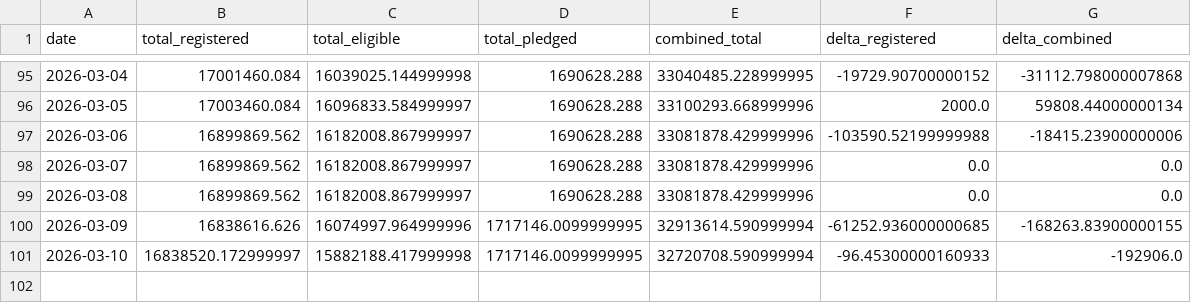
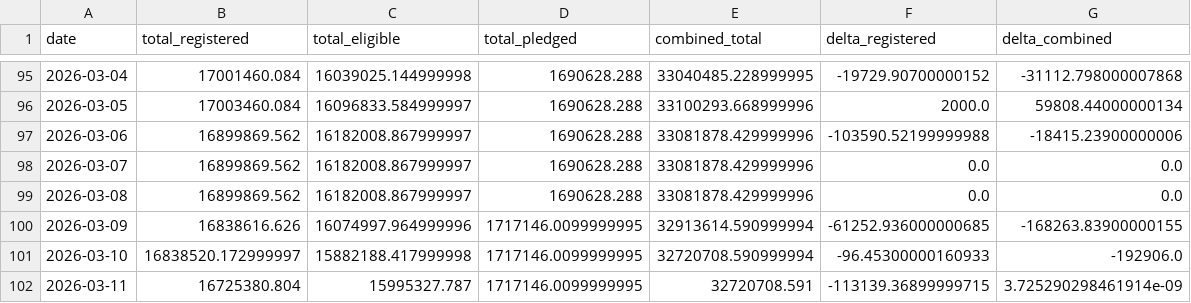
Before and after one commit to prozac0401/comex_gold_repo, a CSV file: summary.csv, drawn as a sheet; only a part is shown, gaps mark what is left out.

```diff
--- a/summary.csv
+++ b/summary.csv
@@ -101 +101,2 @@ date,total_registered,total_eligible,total_pledged,combined_total,delta_register
 2026-03-10,16838520.172999997,15882188.417999998,1717146.0099999995,32720708.590999994,-96.45300000160933,-192906.0
+2026-03-11,16725380.804,15995327.787,1717146.0099999995,32720708.591,-113139.36899999715,3.725290298461914e-09
```
Also changed, not shown: 1 other file.
